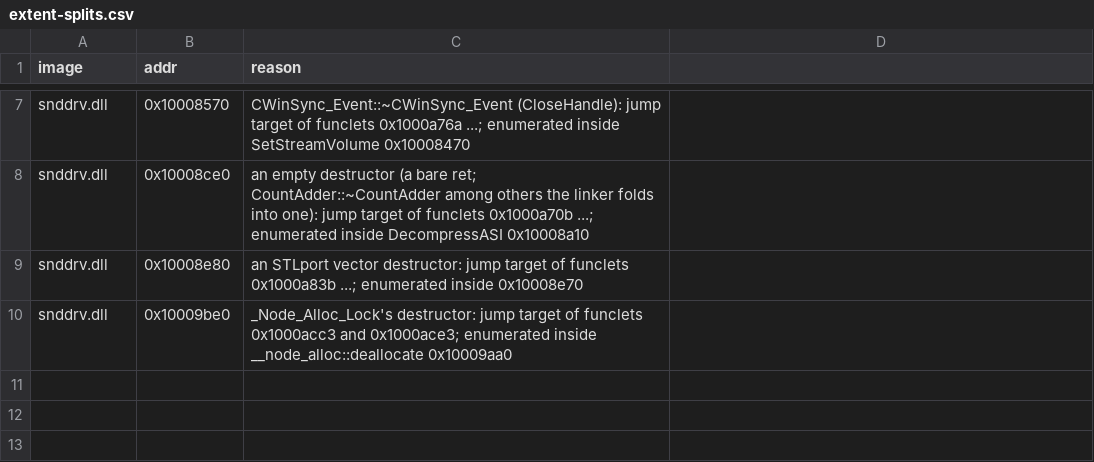
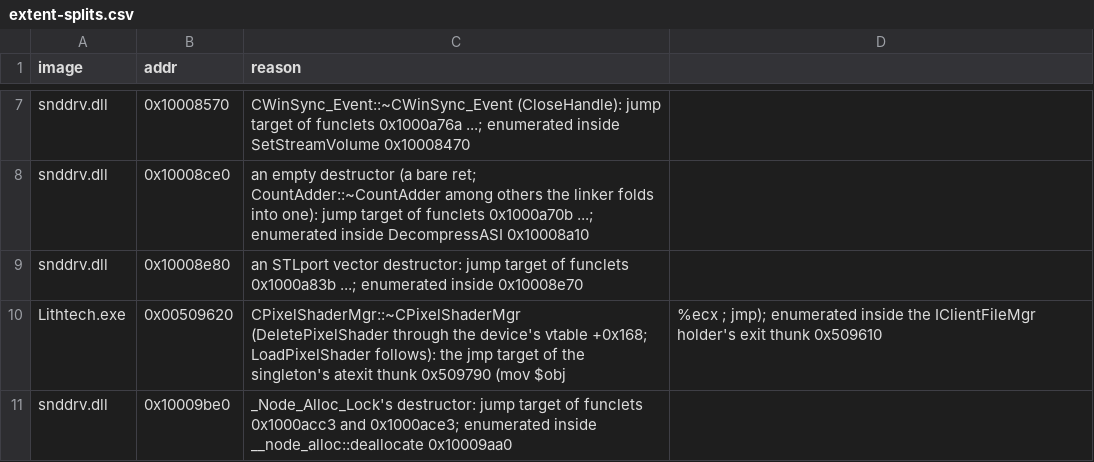
Before and after one commit to nolffan/nolf2src, a CSV file: progress/extent-splits.csv, drawn as a sheet; only a part is shown, gaps mark what is left out; the diff names each change by its address in the sheet, - before the commit and + after, or states it on an @@ line.

```diff
--- a/progress/extent-splits.csv
+++ b/progress/extent-splits.csv
+row 10: Lithtech.exe | 0x00509620 | CPixelShaderMgr::~CPixelShaderMgr (DeletePixelShader through the device's vtable +0x168; LoadPixelShader follows): the jmp target of the singleton's atexit thunk 0x509790 (mov $obj | %ecx ; jmp); enumerated inside the IClientFileMgr holder's exit thunk 0x509610
```
Also changed, not shown: 38 other files.
